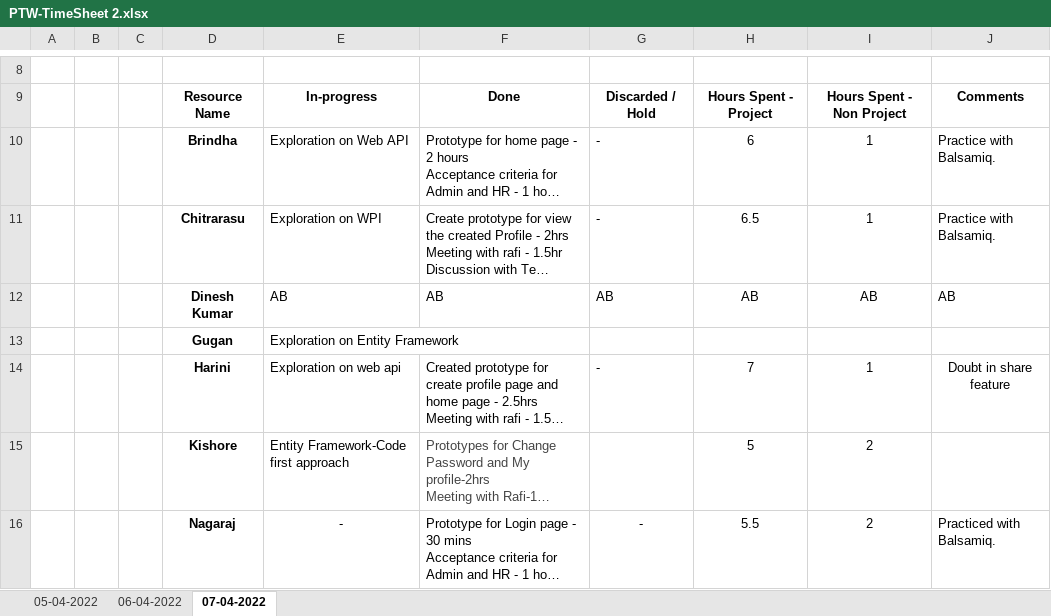
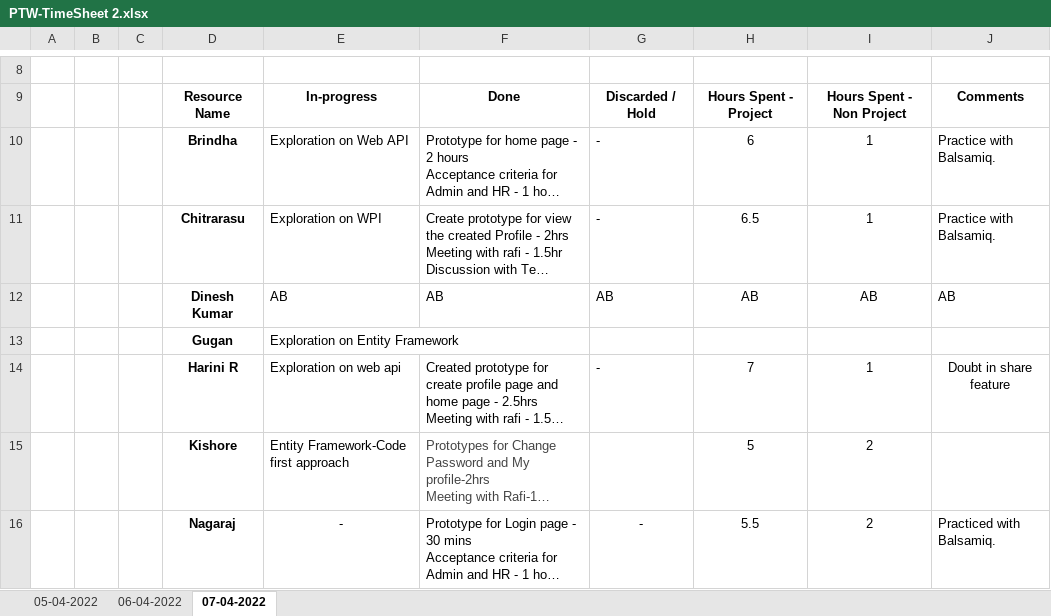
Before and after one commit to AspireTeamGenesis/Profile_Management, an Excel workbook: Process/Timesheet/PTW-TimeSheet 2.xlsx, sheet 07-04-2022, drawn as a sheet; only a part is shown, gaps mark what is left out; long unchanged cells end in …; values as stored, in another font and other column widths than the file's, no borders; the diff names each change by its address in the sheet, - before the commit and + after, or states it on an @@ line.

Commit message:
Update PTW-TimeSheet 2.xlsx

```diff
--- a/Process/Timesheet/PTW-TimeSheet 2.xlsx (sheet 07-04-2022)
+++ b/Process/Timesheet/PTW-TimeSheet 2.xlsx (sheet 07-04-2022)
-D14: Harini
+D14: Harini R
```
